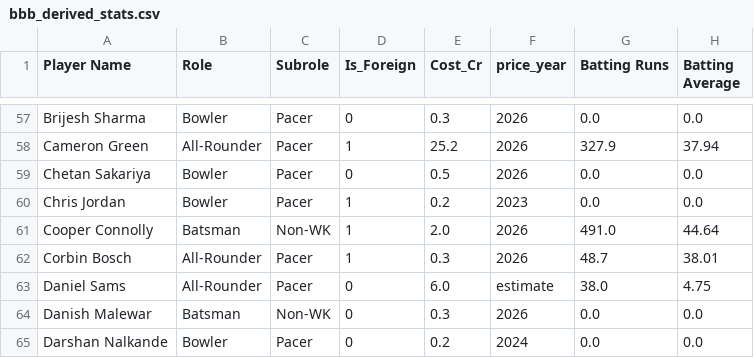
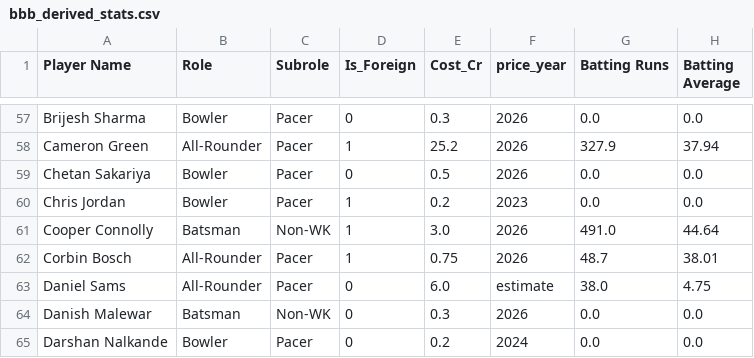
Before and after one commit to madhavcodes25/ipl-moneyball, a CSV file: data/processed/bbb_derived_stats.csv, drawn as a sheet; only a part is shown, gaps mark what is left out; the diff names each change by its address in the sheet, - before the commit and + after, or states it on an @@ line.

```diff
--- a/data/processed/bbb_derived_stats.csv
+++ b/data/processed/bbb_derived_stats.csv
-E61 (Cost_Cr): 2.0
+E61 (Cost_Cr): 3.0
-E62 (Cost_Cr): 0.3
+E62 (Cost_Cr): 0.75
```
Also changed, not shown: data/raw/IPL_2026_prices.csv, 4 other files.
